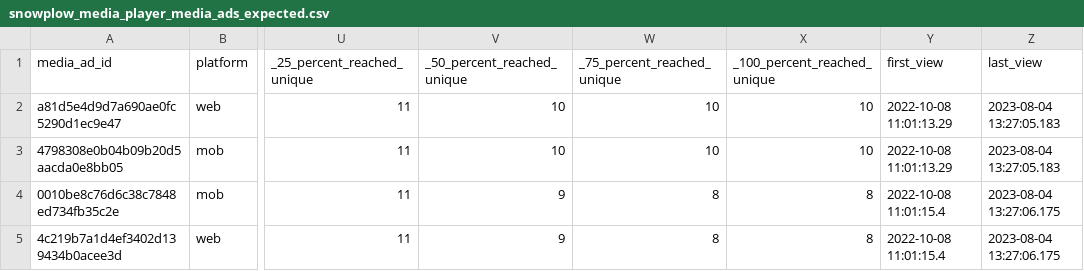
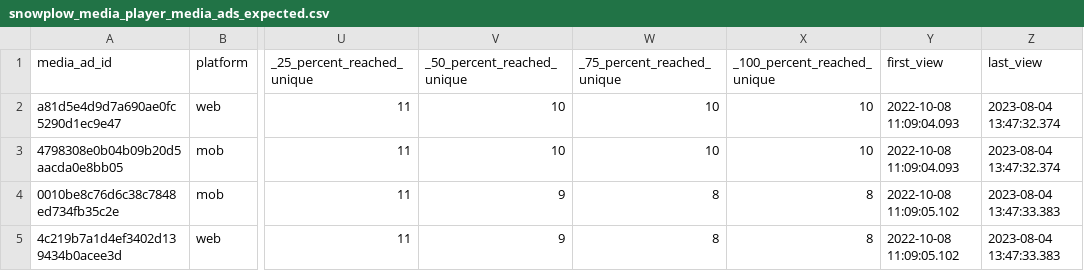
Before and after one commit to snowplow/dbt-snowplow-media-player, a CSV file: integration_tests/data/expected/snowplow_media_player_media_ads_expected.csv, drawn as a sheet; only a part is shown, gaps mark what is left out; the diff names each change by its address in the sheet, - before the commit and + after, or states it on an @@ line.

```diff
--- a/integration_tests/data/expected/snowplow_media_player_media_ads_expected.csv
+++ b/integration_tests/data/expected/snowplow_media_player_media_ads_expected.csv
-Y2:Y3 (first_view): 2022-10-08 11:01:13.29
+Y2:Y3 (first_view): 2022-10-08 11:09:04.093
-Z2:Z3 (last_view): 2023-08-04 13:27:05.183
+Z2:Z3 (last_view): 2023-08-04 13:47:32.374
-Y4:Y5 (first_view): 2022-10-08 11:01:15.4
+Y4:Y5 (first_view): 2022-10-08 11:09:05.102
-Z4:Z5 (last_view): 2023-08-04 13:27:06.175
+Z4:Z5 (last_view): 2023-08-04 13:47:33.383
```
Also changed, not shown: integration_tests/data/expected/snowplow_media_player_base_expected.csv, integration_tests/data/expected/snowplow_media_player_media_ad_views_expected.csv, 10 other files.
